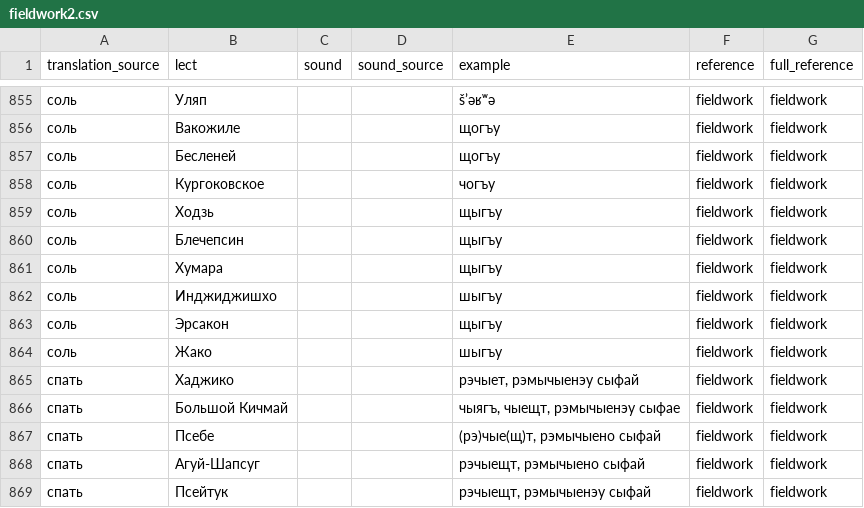
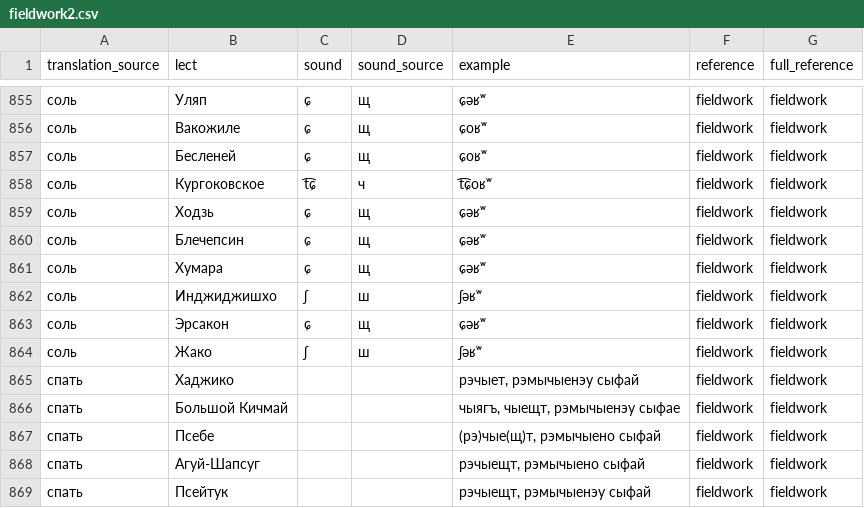
Before and after one commit to agricolamz/cccd, a CSV file: fieldwork2.csv, drawn as a sheet; only a part is shown, gaps mark what is left out; the diff covers the shown part only.

```diff
--- a/fieldwork2.csv
+++ b/fieldwork2.csv
@@ -855,11 +855,11 @@ translation_source,lect,sound,sound_source,example,reference,full_reference
-соль,Уляп,,,šʼəʁʷə,fieldwork,fieldwork
-соль,Вакожиле,,,щогъу,fieldwork,fieldwork
-соль,Бесленей,,,щогъу,fieldwork,fieldwork
-соль,Кургоковское,,,чогъу,fieldwork,fieldwork
-соль,Ходзь,,,щыгъу,fieldwork,fieldwork
-соль,Блечепсин,,,щыгъу,fieldwork,fieldwork
-соль,Хумара,,,щыгъу,fieldwork,fieldwork
-соль,Инджиджишхо,,,шыгъу,fieldwork,fieldwork
-соль,Эрсакон,,,щыгъу,fieldwork,fieldwork
-соль,Жако,,,шыгъу,fieldwork,fieldwork
+соль,Уляп,ɕ,щ,ɕəʁʷ,fieldwork,fieldwork
+соль,Вакожиле,ɕ,щ,ɕoʁʷ,fieldwork,fieldwork
+соль,Бесленей,ɕ,щ,ɕoʁʷ,fieldwork,fieldwork
+соль,Кургоковское,t͡ɕ,ч,t͡ɕoʁʷ,fieldwork,fieldwork
+соль,Ходзь,ɕ,щ,ɕəʁʷ,fieldwork,fieldwork
+соль,Блечепсин,ɕ,щ,ɕəʁʷ,fieldwork,fieldwork
+соль,Хумара,ɕ,щ,ɕəʁʷ,fieldwork,fieldwork
+соль,Инджиджишхо,ʃ,ш,ʃəʁʷ,fieldwork,fieldwork
+соль,Эрсакон,ɕ,щ,ɕəʁʷ,fieldwork,fieldwork
+соль,Жако,ʃ,ш,ʃəʁʷ,fieldwork,fieldwork
 спать,Хаджико,,,"рэчыет, рэмычыенэу сыфай",fieldwork,fieldwork
```
Also changed, not shown: 63 edited cells elsewhere in this file.
